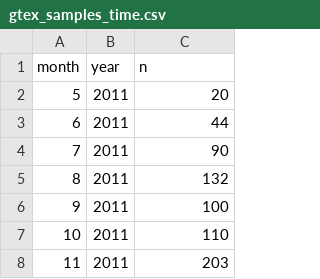
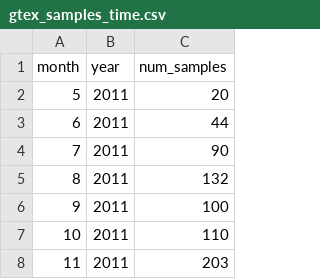
Before and after one commit to alejandroschuler/r4ds-courses, a CSV file: data/gtex_metadata/gtex_samples_time.csv, drawn as a sheet; only a part is shown.

Commit message:
fixed minor typos and updated gtex expression data frame

```diff
--- a/data/gtex_metadata/gtex_samples_time.csv
+++ b/data/gtex_metadata/gtex_samples_time.csv
@@ -1,2 +1,2 @@
-month,year,n
+month,year,num_samples
 5,2011,20
```
Also changed, not shown: 3 other files.
